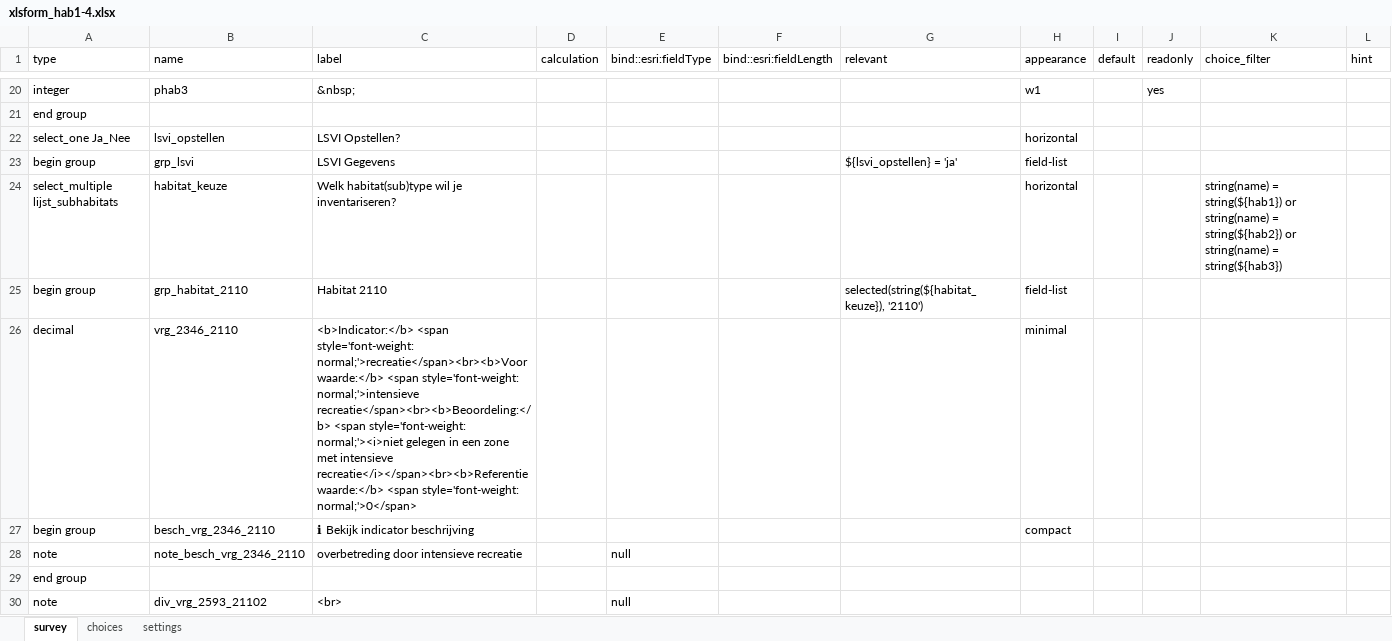
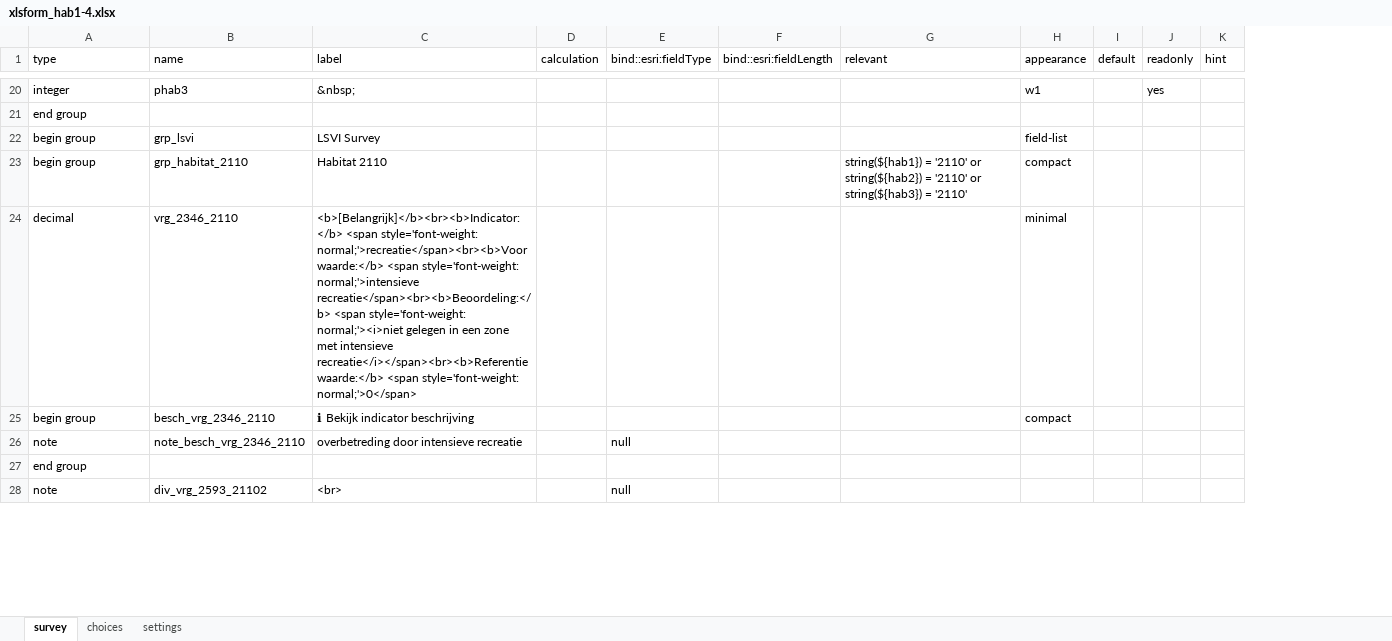
Before and after one commit to inbo/gis-lsvi-app, an Excel workbook: output/xlsform_hab1-4.xlsx, sheet survey, drawn as a sheet; only a part is shown, gaps mark what is left out; values as stored, in another font and other column widths than the file's, no borders; removed rows and columns are numbered as before the commit, all else as after; the diff covers the shown part only; the diff names each change by its address in the sheet, - before the commit and + after, or states it on an @@ line.

```diff
--- a/output/xlsform_hab1-4.xlsx (sheet survey)
+++ b/output/xlsform_hab1-4.xlsx (sheet survey)
-column K (choice_filter), empty
-row 22: select_one Ja_Nee | lsvi_opstellen | LSVI Opstellen? |  |  |  |  | horizontal
-C22 (label): LSVI Gegevens
+C22 (label): LSVI Survey
-G22 (relevant): ${lsvi_opstellen} = 'ja'
+G22 (relevant): (empty)
-row 24: select_multiple lijst_subhabitats | habitat_keuze | Welk habitat(sub)type wil je inventariseren? |  |  |  |  | horizontal |  |  | string(name) = string(${hab1}) or string(name) = string(${hab2}) or string(name) = string(${hab3})
-G23 (relevant): selected(string(${habitat_keuze}), '2110')
+G23 (relevant): string(${hab1}) = '2110' or string(${hab2}) = '2110' or string(${hab3}) = '2110'
-H23 (appearance): field-list
+H23 (appearance): compact
-C24 (label): <b>Indicator:</b> <span style='font-weight:…
+C24 (label): <b>[Belangrijk]</b><br><b>Indicator:</b> <span style='font-weight:…
```
Also changed, not shown: 251 edited cells elsewhere in this sheet, sheet choices, output/xlsform_hab5-7.xlsx, output/xlsform_hab9.xlsx, 3 other files.
